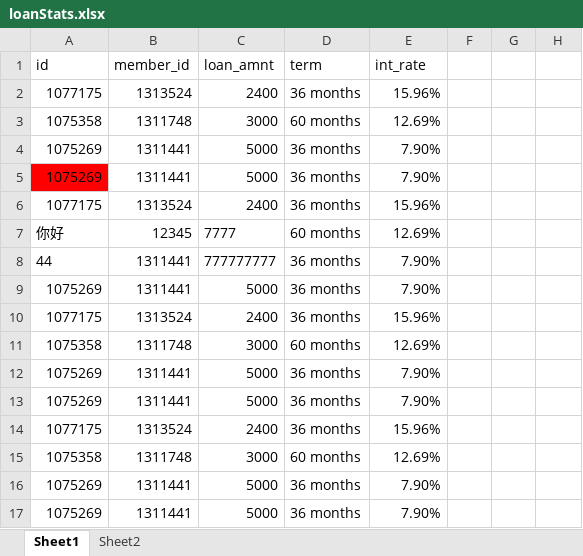
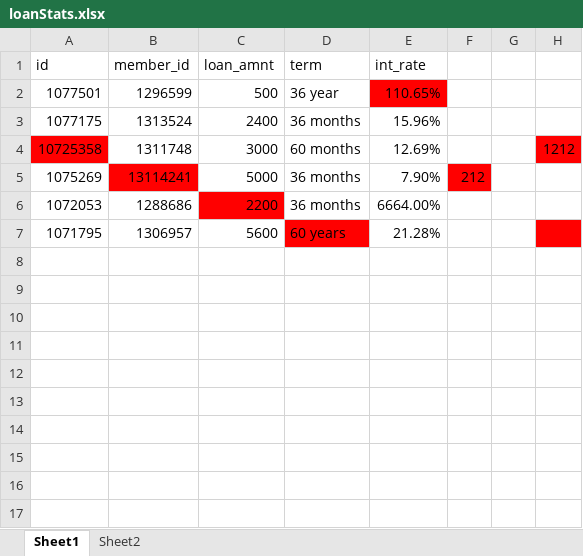
Before and after one commit to skducn/project, an Excel workbook: PO/data/loanStats.xlsx, sheet Sheet1, drawn as a sheet; values as stored, in another font and other column widths than the file's, no borders; removed rows and columns are numbered as before the commit, all else as after; the diff names each change by its address in the sheet, - before the commit and + after, or states it on an @@ line.

```diff
--- a/PO/data/loanStats.xlsx (sheet Sheet1)
+++ b/PO/data/loanStats.xlsx (sheet Sheet1)
+row 2: 1077501 | 1296599 | 500 | 36 year | 110.65%
-A4 (id): 1075358
+A4 (id): 10725358
-A4 fill: none
+A4 fill: #FF0000
-H4: (empty)
+H4: 1212
-H4 fill: none
+H4 fill: #FF0000
-B5 (member_id): 1311441
+B5 (member_id): 13114241
-B5 fill: none
+B5 fill: #FF0000
-F5: (empty)
+F5: 212
-F5 fill: none
+F5 fill: #FF0000
-row 5: 1075269 | 1311441 | 5000 | 36 months | 7.90%
-row 6: 1077175 | 1313524 | 2400 | 36 months | 15.96%
-row 7: 你好 | 12345 | 7777 | 60 months | 12.69%
-row 8: 44 | 1311441 | 777777777 | 36 months | 7.90%
-row 9: 1075269 | 1311441 | 5000 | 36 months | 7.90%
-row 10: 1077175 | 1313524 | 2400 | 36 months | 15.96%
-row 11: 1075358 | 1311748 | 3000 | 60 months | 12.69%
-row 12: 1075269 | 1311441 | 5000 | 36 months | 7.90%
-row 13: 1075269 | 1311441 | 5000 | 36 months | 7.90%
-row 14: 1077175 | 1313524 | 2400 | 36 months | 15.96%
-row 15: 1075358 | 1311748 | 3000 | 60 months | 12.69%
-row 16: 1075269 | 1311441 | 5000 | 36 months | 7.90%
-row 17: 1075269 | 1311441 | 5000 | 36 months | 7.90%
+row 6: 1072053 | 1288686 | 2200 | 36 months | 6664.00%
+row 7: 1071795 | 1306957 | 5600 | 60 years | 21.28%
```
Also changed, not shown: sheet Sheet2, PO/ExcelPO/saasuser.xlsx, PO/data/loanStats2.xlsx, 1 other file.
